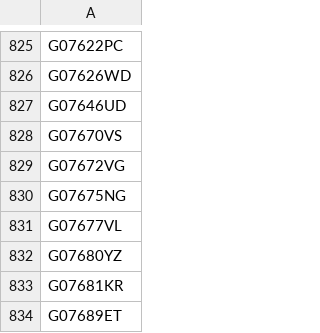
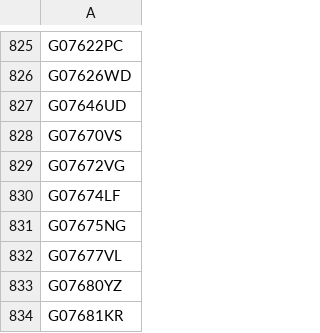
Before and after one commit to glygen-glycan-data/PyGly, a TSV file: smw/glycandata/export/fully_determined.tsv, drawn as a sheet; only a part is shown, gaps mark what is left out; the shorter side is filled out with more unchanged rows.

Commit message:
more for fully determined structures

```diff
--- a/smw/glycandata/export/fully_determined.tsv
+++ b/smw/glycandata/export/fully_determined.tsv
@@ -829,2 +829,3 @@ G07670VS
 G07672VG
+G07674LF
 G07675NG
```
Also changed, not shown: 2 other files.
